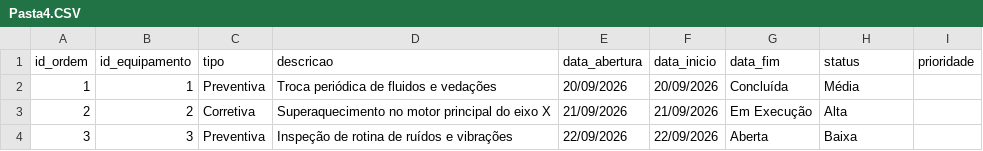
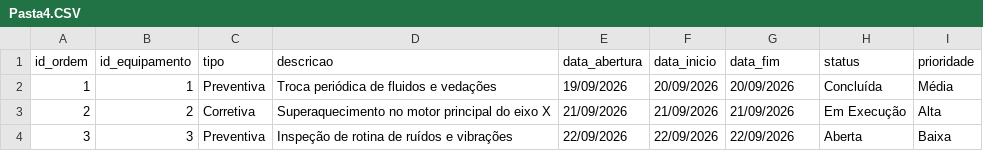
Before and after one commit to bunogitca/sesi_bcd_vps01_manutencao_de_equipamento_2026, a CSV file: Pasta4.CSV, drawn as a sheet.

Commit message:
Update Pasta4.CSV

```diff
--- a/Pasta4.CSV
+++ b/Pasta4.CSV
@@ -1,4 +1,4 @@
 id_ordem,id_equipamento,tipo,descricao,data_abertura,data_inicio,data_fim,status,prioridade
-1,1,Preventiva,Troca periódica de fluidos e vedações,20/09/2026,20/09/2026,Concluída,Média
-2,2,Corretiva,Superaquecimento no motor principal do eixo X,21/09/2026,21/09/2026,Em Execução,Alta
-3,3,Preventiva,Inspeção de rotina de ruídos e vibrações,22/09/2026,22/09/2026,Aberta,Baixa
+1,1,Preventiva,Troca periódica de fluidos e vedações,19/09/2026,20/09/2026,20/09/2026,Concluída,Média
+2,2,Corretiva,Superaquecimento no motor principal do eixo X,21/09/2026,21/09/2026,21/09/2026,Em Execução,Alta
+3,3,Preventiva,Inspeção de rotina de ruídos e vibrações,22/09/2026,22/09/2026,22/09/2026,Aberta,Baixa
```
